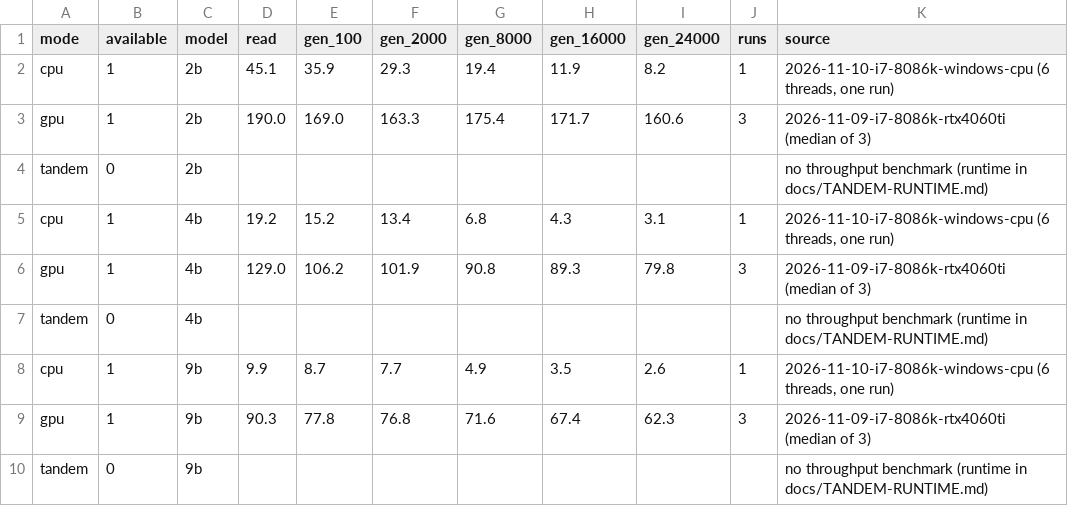
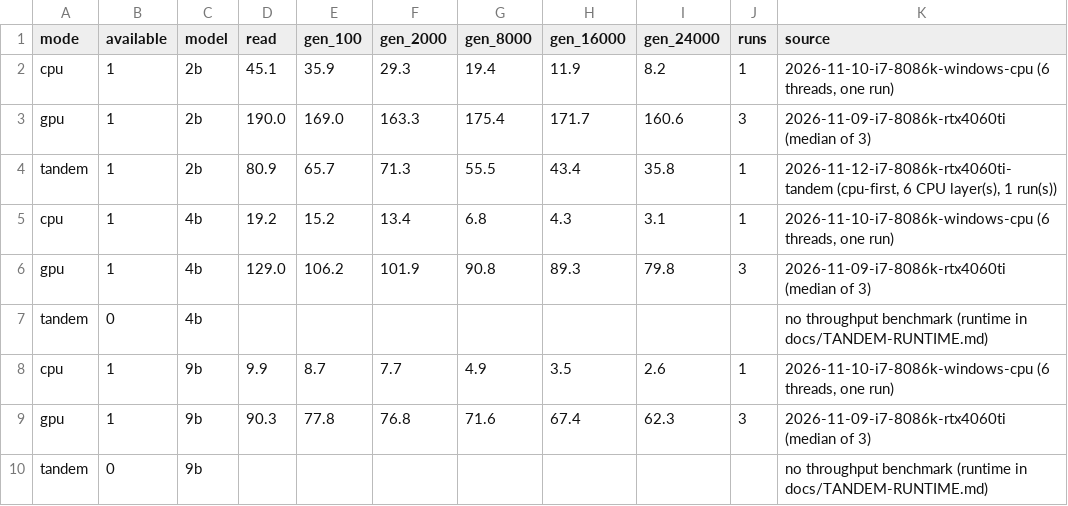
Before and after one commit to atimelessrage/kindi, a CSV file: docs/benchmarks/CROSS-MODE.csv, drawn as a sheet; removed rows and columns are numbered as before the commit, all else as after; the diff names each change by its address in the sheet, - before the commit and + after, or states it on an @@ line.

Commit message:
Record 2B tandem throughput in cross-mode benchmarks
The cross-mode builder now consumes complete tandem CSV rows and leaves incomplete models n/a. A real 2B cpu-first kindi bench at 24,576 context fills the 2B tandem row without claiming a sampled peak, GPU superiority, or 4B/9B support.

```diff
--- a/docs/benchmarks/CROSS-MODE.csv
+++ b/docs/benchmarks/CROSS-MODE.csv
-row 4: tandem | 0 | 2b |  |  |  |  |  |  |  | no throughput benchmark (runtime in docs/TANDEM-RUNTIME.md)
+row 4: tandem | 1 | 2b | 80.9 | 65.7 | 71.3 | 55.5 | 43.4 | 35.8 | 1 | 2026-11-12-i7-8086k-rtx4060ti-tandem (cpu-first, 6 CPU layer(s), 1 run(s))
```
Also changed, not shown: 8 other files.
